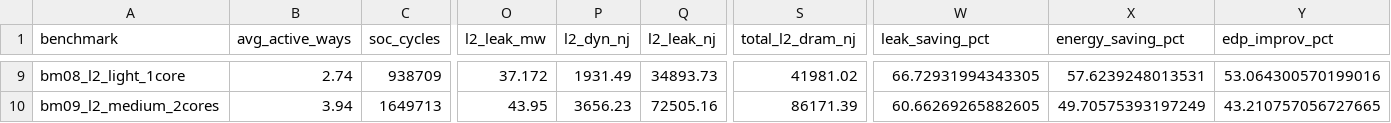
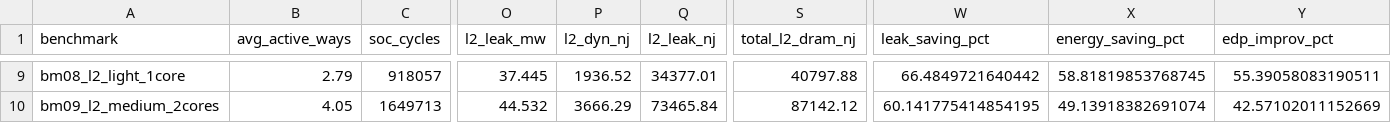
Before and after one commit to caonamshynd20122000/Gem5xCVA6, a CSV file: step3_cva6_rtl/results/step3_rtl_summary.csv, drawn as a sheet; only a part is shown, gaps mark what is left out; the diff covers the shown part only; the diff names each change by its address in the sheet, - before the commit and + after, or states it on an @@ line.

```diff
--- a/step3_cva6_rtl/results/step3_rtl_summary.csv
+++ b/step3_cva6_rtl/results/step3_rtl_summary.csv
-B9 (avg_active_ways): 2.74
+B9 (avg_active_ways): 2.79
-C9 (soc_cycles): 938709
+C9 (soc_cycles): 918057
-O9 (l2_leak_mw): 37.172
+O9 (l2_leak_mw): 37.445
-P9 (l2_dyn_nj): 1931.49
+P9 (l2_dyn_nj): 1936.52
-Q9 (l2_leak_nj): 34893.73
+Q9 (l2_leak_nj): 34377.01
-S9 (total_l2_dram_nj): 41981.02
+S9 (total_l2_dram_nj): 40797.88
-W9 (leak_saving_pct): 66.72931994343305
+W9 (leak_saving_pct): 66.4849721640442
-X9 (energy_saving_pct): 57.6239248013531
+X9 (energy_saving_pct): 58.81819853768745
-Y9 (edp_improv_pct): 53.064300570199016
+Y9 (edp_improv_pct): 55.39058083190511
-B10 (avg_active_ways): 3.94
+B10 (avg_active_ways): 4.05
-O10 (l2_leak_mw): 43.95
+O10 (l2_leak_mw): 44.532
-P10 (l2_dyn_nj): 3656.23
+P10 (l2_dyn_nj): 3666.29
-Q10 (l2_leak_nj): 72505.16
+Q10 (l2_leak_nj): 73465.84
-S10 (total_l2_dram_nj): 86171.39
+S10 (total_l2_dram_nj): 87142.12
-W10 (leak_saving_pct): 60.66269265882605
+W10 (leak_saving_pct): 60.141775414854195
-X10 (energy_saving_pct): 49.70575393197249
+X10 (energy_saving_pct): 49.13918382691074
-Y10 (edp_improv_pct): 43.210757056727665
+Y10 (edp_improv_pct): 42.57102011152669
```
Also changed, not shown: 97 edited cells elsewhere in this file, 2 other files.
